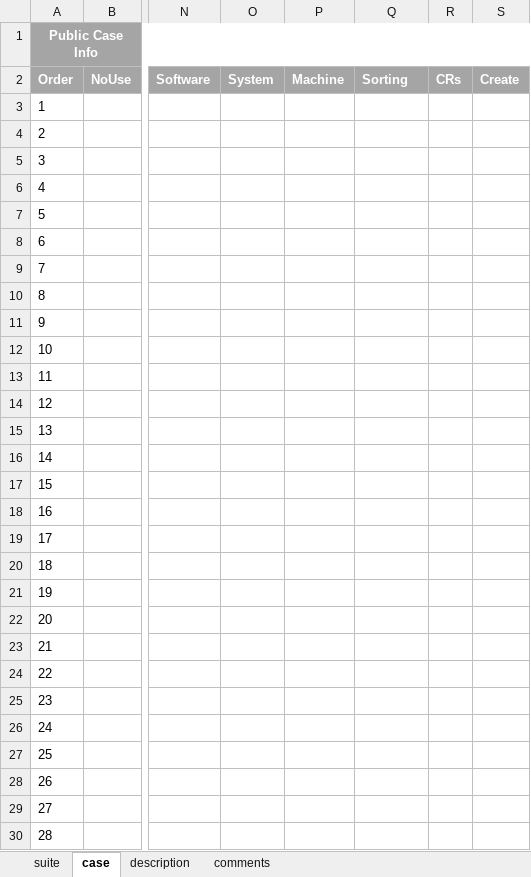
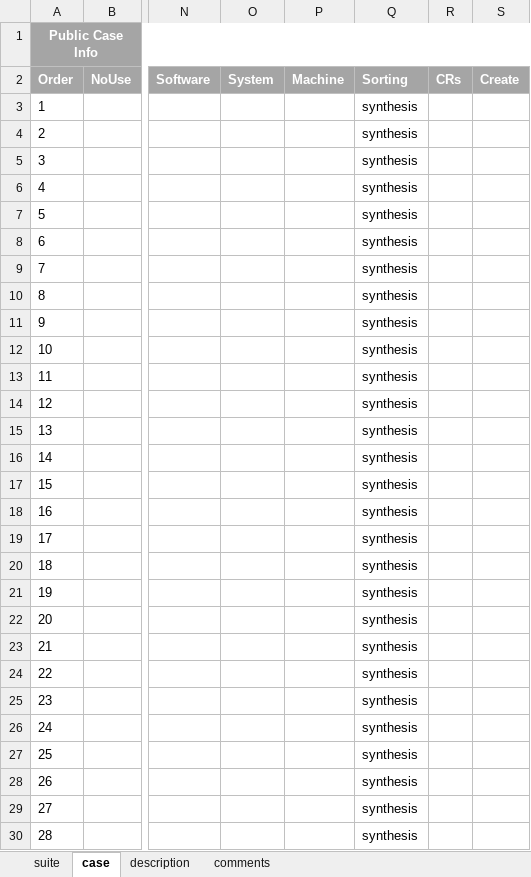
Before and after one commit to wanghengquan/repository, an Excel workbook: tmp_client/doc/TMP_EIT_suites/impl_00_synthesis_engine.xlsx, sheet case, drawn as a sheet; only a part is shown, gaps mark what is left out; values as stored, in another font and other column widths than the file's, no borders; the diff covers the shown part only; the diff names each change by its address in the sheet, - before the commit and + after, or states it on an @@ line.

```diff
--- a/tmp_client/doc/TMP_EIT_suites/impl_00_synthesis_engine.xlsx (sheet case)
+++ b/tmp_client/doc/TMP_EIT_suites/impl_00_synthesis_engine.xlsx (sheet case)
-Q3:Q30: (empty)
+Q3:Q30: synthesis
```
Also changed, not shown: 108 edited cells elsewhere in this sheet, sheet description, sheet suite, charts or pictures, tmp_client/doc/TMP_EIT_suites/analysis_01_simulation.xlsx, tmp_client/doc/TMP_EIT_suites/flow_00_design_entry.xlsx, 8 other files.
